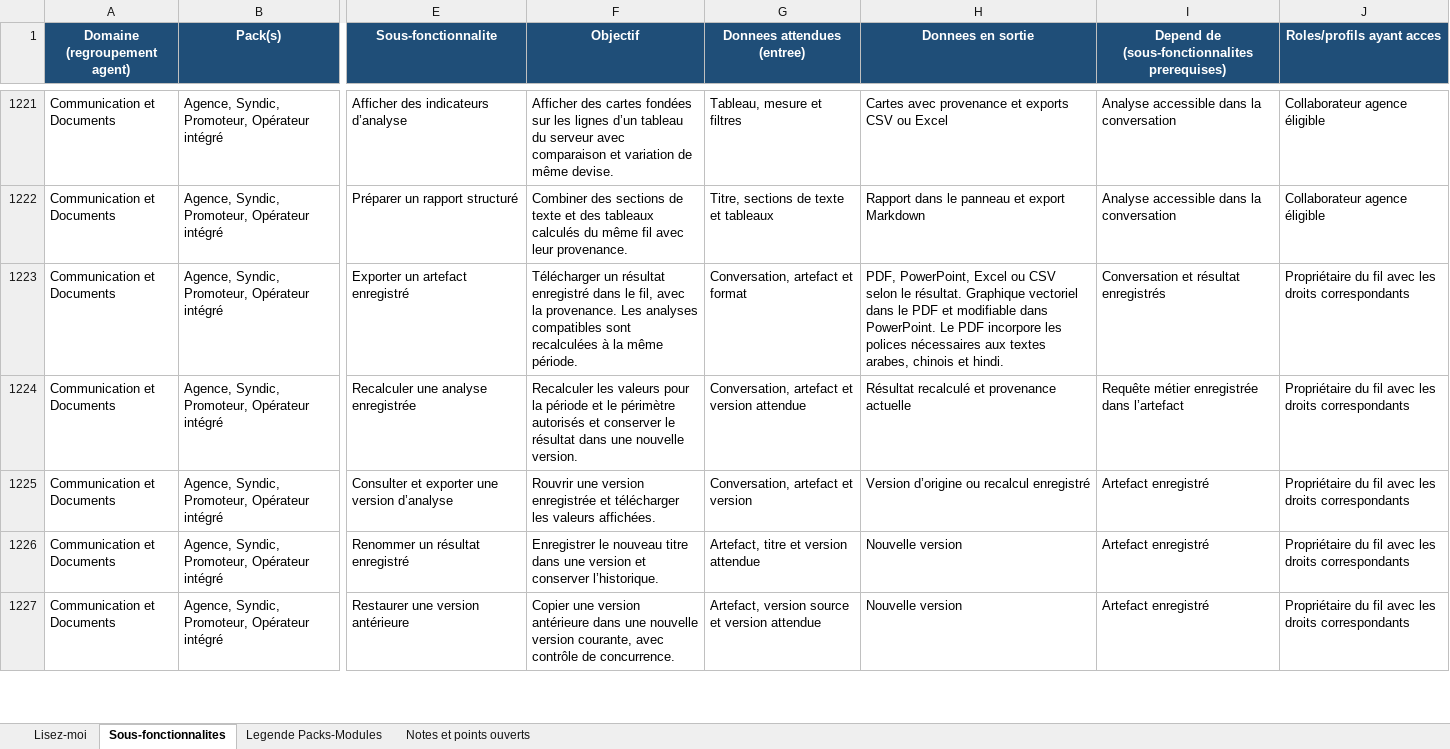
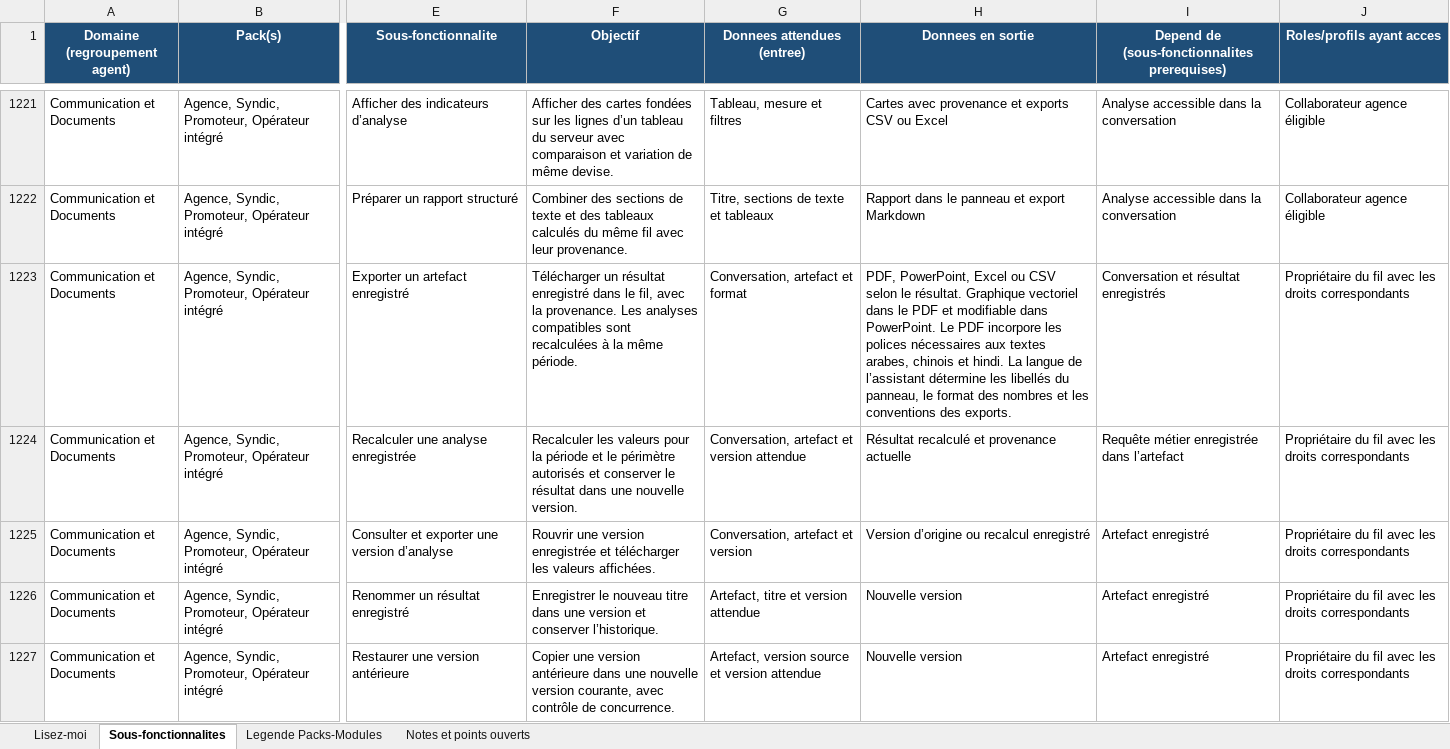
Before and after one commit to bkourouma/immotopia, an Excel workbook: docs/fonctionnalites/ImmoTopia_Wiki_Fonctionnalites.xlsx, sheet Sous-fonctionnalites, drawn as a sheet; only a part is shown, gaps mark what is left out; values as stored, in another font and other column widths than the file's, no borders; table styles not drawn; the diff names each change by its address in the sheet, - before the commit and + after, or states it on an @@ line.

Commit message:
Localize assistant analysis panels and export formatting

```diff
--- a/docs/fonctionnalites/ImmoTopia_Wiki_Fonctionnalites.xlsx (sheet Sous-fonctionnalites)
+++ b/docs/fonctionnalites/ImmoTopia_Wiki_Fonctionnalites.xlsx (sheet Sous-fonctionnalites)
-H1223 (Donnees en sortie): …et hindi.
+H1223 (Donnees en sortie): …et hindi. La langue de l’assistant détermine les libellés du panneau, le format des nombres et les conventions des exports.
```
Also changed, not shown: 24 other files.
